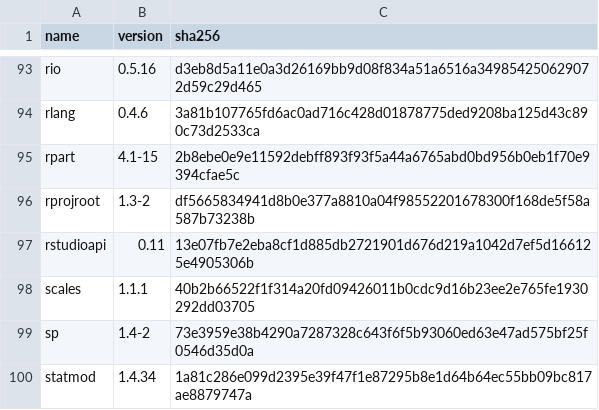
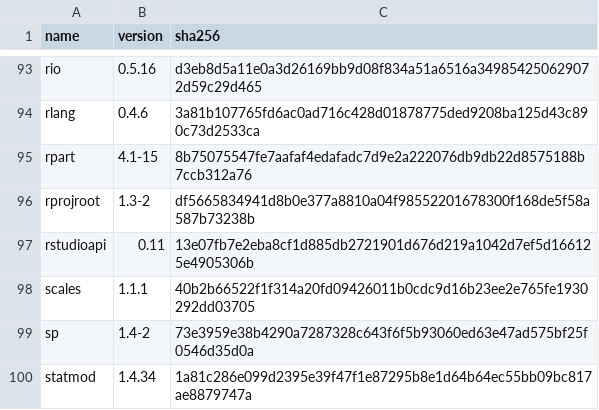
Before and after one commit to sophieball/toxicity-detector, a CSV file: r_packages.csv, drawn as a sheet; only a part is shown, gaps mark what is left out.

Commit message:
rpart

```diff
--- a/r_packages.csv
+++ b/r_packages.csv
@@ -94,3 +94,3 @@ rio,0.5.16,d3eb8d5a11e0a3d26169bb9d08f834a51a6516a349854250629072d59c29d465
 rlang,0.4.6,3a81b107765fd6ac0ad716c428d01878775ded9208ba125d43c890c73d2533ca
-rpart,4.1-15,2b8ebe0e9e11592debff893f93f5a44a6765abd0bd956b0eb1f70e9394cfae5c
+rpart,4.1-15,8b75075547fe7aafaf4edafadc7d9e2a222076db9db22d8575188b7ccb312a76
 rprojroot,1.3-2,df5665834941d8b0e377a8810a04f98552201678300f168de5f58a587b73238b
```
